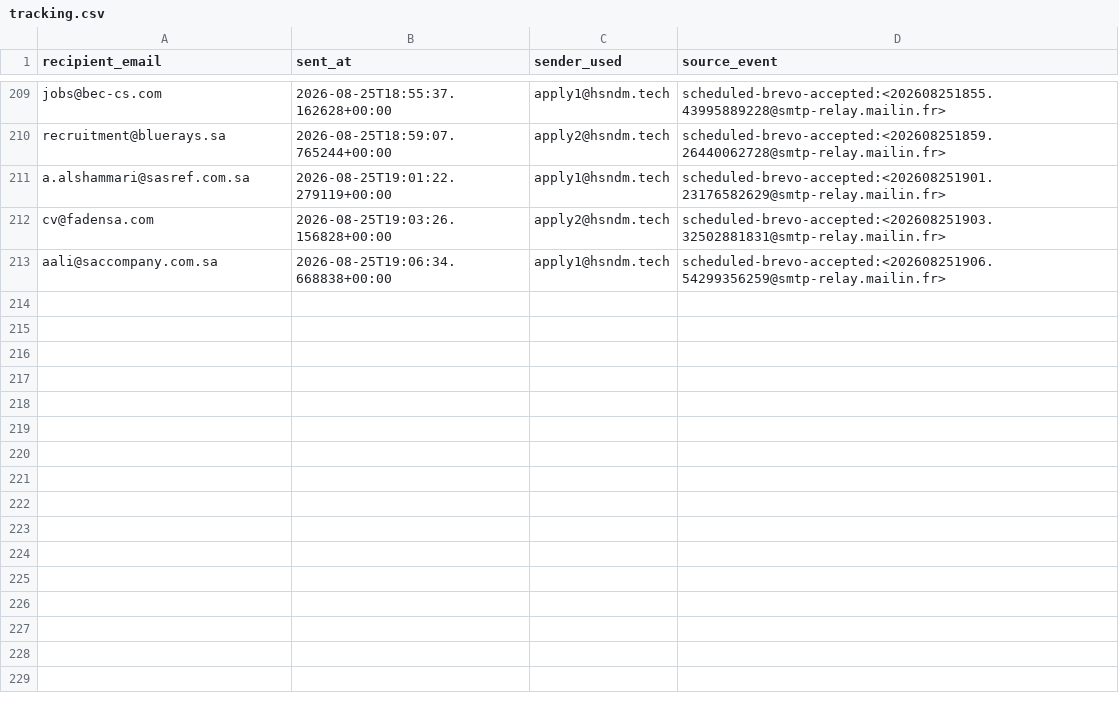
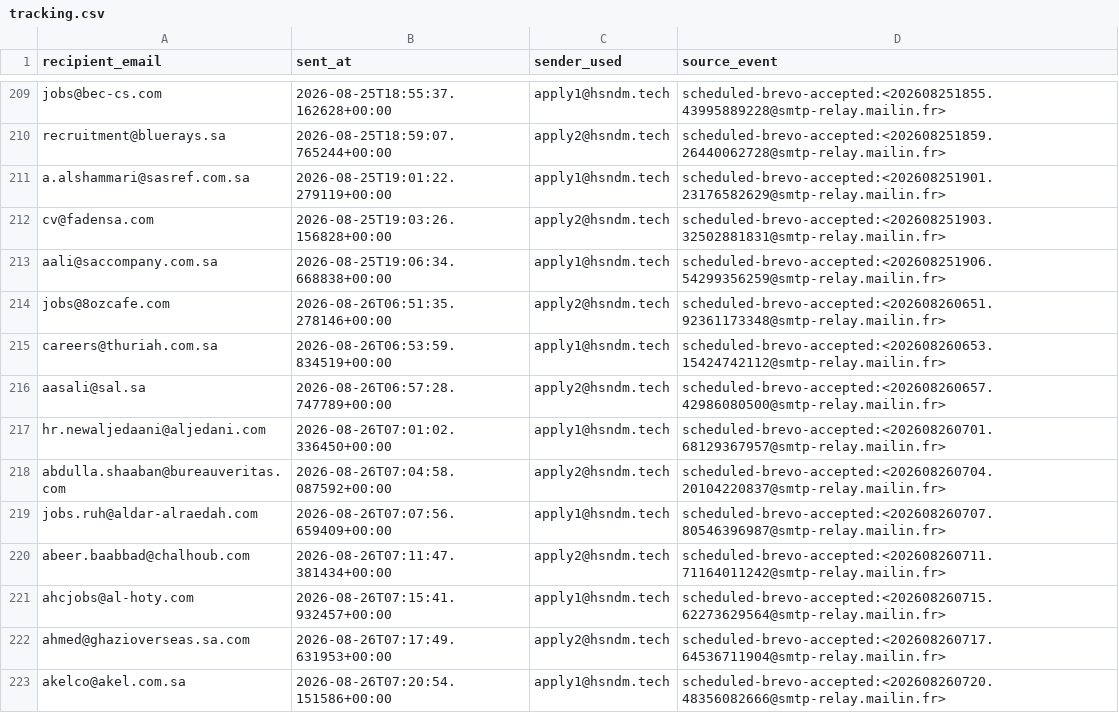
Before and after one commit to hsndm566/autoapply-sa, a CSV file: tracking.csv, drawn as a sheet; only a part is shown, gaps mark what is left out; the diff names each change by its address in the sheet, - before the commit and + after, or states it on an @@ line.

Commit message:
Record scheduled application delivery outcomes

```diff
--- a/tracking.csv
+++ b/tracking.csv
+row 214: jobs@8ozcafe.com | 2026-08-26T06:51:35.278146+00:00 | apply2@hsndm.tech | scheduled-brevo-accepted:<202608260651.92361173348@smtp-relay.mailin.fr>
+row 215: careers@thuriah.com.sa | 2026-08-26T06:53:59.834519+00:00 | apply1@hsndm.tech | scheduled-brevo-accepted:<202608260653.15424742112@smtp-relay.mailin.fr>
+row 216: aasali@sal.sa | 2026-08-26T06:57:28.747789+00:00 | apply2@hsndm.tech | scheduled-brevo-accepted:<202608260657.42986080500@smtp-relay.mailin.fr>
+row 217: hr.newaljedaani@aljedani.com | 2026-08-26T07:01:02.336450+00:00 | apply1@hsndm.tech | scheduled-brevo-accepted:<202608260701.68129367957@smtp-relay.mailin.fr>
+row 218: abdulla.shaaban@bureauveritas.com | 2026-08-26T07:04:58.087592+00:00 | apply2@hsndm.tech | scheduled-brevo-accepted:<202608260704.20104220837@smtp-relay.mailin.fr>
+row 219: jobs.ruh@aldar-alraedah.com | 2026-08-26T07:07:56.659409+00:00 | apply1@hsndm.tech | scheduled-brevo-accepted:<202608260707.80546396987@smtp-relay.mailin.fr>
+row 220: abeer.baabbad@chalhoub.com | 2026-08-26T07:11:47.381434+00:00 | apply2@hsndm.tech | scheduled-brevo-accepted:<202608260711.71164011242@smtp-relay.mailin.fr>
+row 221: ahcjobs@al-hoty.com | 2026-08-26T07:15:41.932457+00:00 | apply1@hsndm.tech | scheduled-brevo-accepted:<202608260715.62273629564@smtp-relay.mailin.fr>
+row 222: ahmed@ghazioverseas.sa.com | 2026-08-26T07:17:49.631953+00:00 | apply2@hsndm.tech | scheduled-brevo-accepted:<202608260717.64536711904@smtp-relay.mailin.fr>
+row 223: akelco@akel.com.sa | 2026-08-26T07:20:54.151586+00:00 | apply1@hsndm.tech | scheduled-brevo-accepted:<202608260720.48356082666@smtp-relay.mailin.fr>
```
